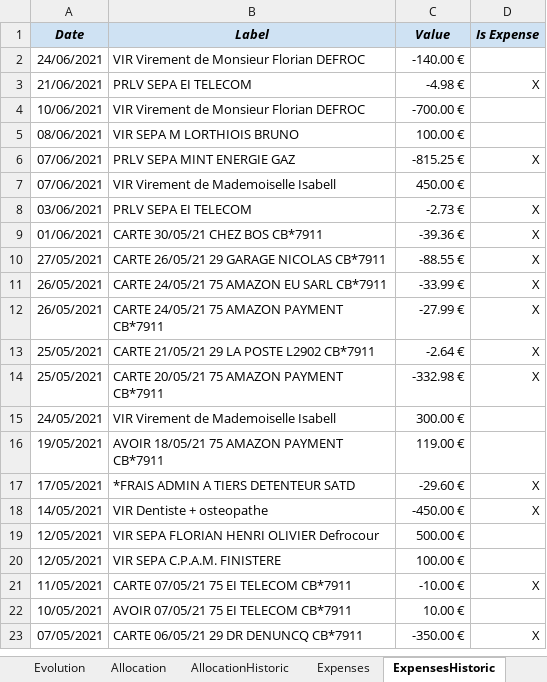
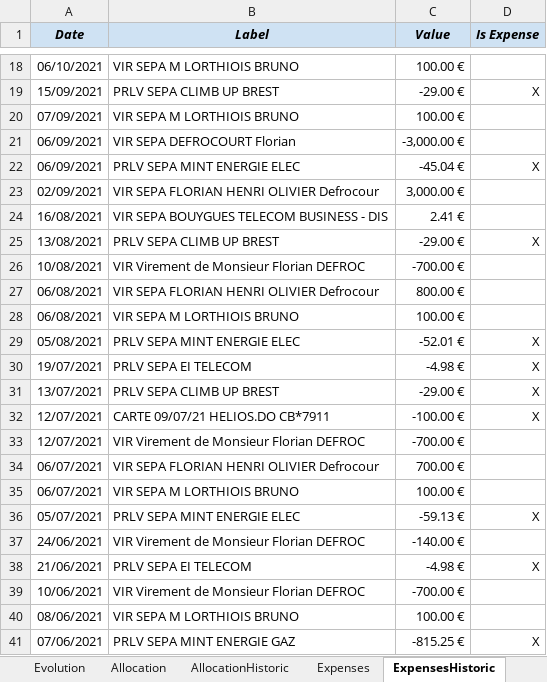
Before and after one commit to flodef/FiMs, an Excel workbook: Data/FiMs Main.xlsx, sheet ExpensesHistoric, drawn as a sheet; only a part is shown, gaps mark what is left out; the shorter side is filled out with more unchanged rows; values as stored, in another font and other column widths than the file's, no borders; charts and pictures not drawn; the diff covers the shown part only; the diff names each change by its address in the sheet, - before the commit and + after, or states it on an @@ line.

```diff
--- a/Data/FiMs Main.xlsx (sheet ExpensesHistoric)
+++ b/Data/FiMs Main.xlsx (sheet ExpensesHistoric)
+row 18: 06/10/2021 | VIR SEPA M LORTHIOIS BRUNO | 100.00 €
+row 19: 15/09/2021 | PRLV SEPA CLIMB UP BREST | -29.00 € | X
+row 20: 07/09/2021 | VIR SEPA M LORTHIOIS BRUNO | 100.00 €
+row 21: 06/09/2021 | VIR SEPA DEFROCOURT Florian | -3,000.00 €
+row 22: 06/09/2021 | PRLV SEPA MINT ENERGIE ELEC | -45.04 € | X
+row 23: 02/09/2021 | VIR SEPA FLORIAN HENRI OLIVIER Defrocour | 3,000.00 €
+row 24: 16/08/2021 | VIR SEPA BOUYGUES TELECOM BUSINESS - DIS | 2.41 €
+row 25: 13/08/2021 | PRLV SEPA CLIMB UP BREST | -29.00 € | X
+row 26: 10/08/2021 | VIR Virement de Monsieur Florian DEFROC | -700.00 €
+row 27: 06/08/2021 | VIR SEPA FLORIAN HENRI OLIVIER Defrocour | 800.00 €
+row 28: 06/08/2021 | VIR SEPA M LORTHIOIS BRUNO | 100.00 €
+row 29: 05/08/2021 | PRLV SEPA MINT ENERGIE ELEC | -52.01 € | X
+row 30: 19/07/2021 | PRLV SEPA EI TELECOM | -4.98 € | X
+row 31: 13/07/2021 | PRLV SEPA CLIMB UP BREST | -29.00 € | X
+row 32: 12/07/2021 | CARTE 09/07/21 HELIOS.DO CB*7911 | -100.00 € | X
+row 33: 12/07/2021 | VIR Virement de Monsieur Florian DEFROC | -700.00 €
+row 34: 06/07/2021 | VIR SEPA FLORIAN HENRI OLIVIER Defrocour | 700.00 €
+row 35: 06/07/2021 | VIR SEPA M LORTHIOIS BRUNO | 100.00 €
+row 36: 05/07/2021 | PRLV SEPA MINT ENERGIE ELEC | -59.13 € | X
```
Also changed, not shown: 16 added rows elsewhere in this sheet, sheet Evolution, sheet Price, sheet Historic, sheet Investment, sheet AllocationHistoric, sheet Dashboard, 4 more sheets, formulas that keep their value, hidden cells, Data/FiMs Associate.xlsx, 1 other file.
